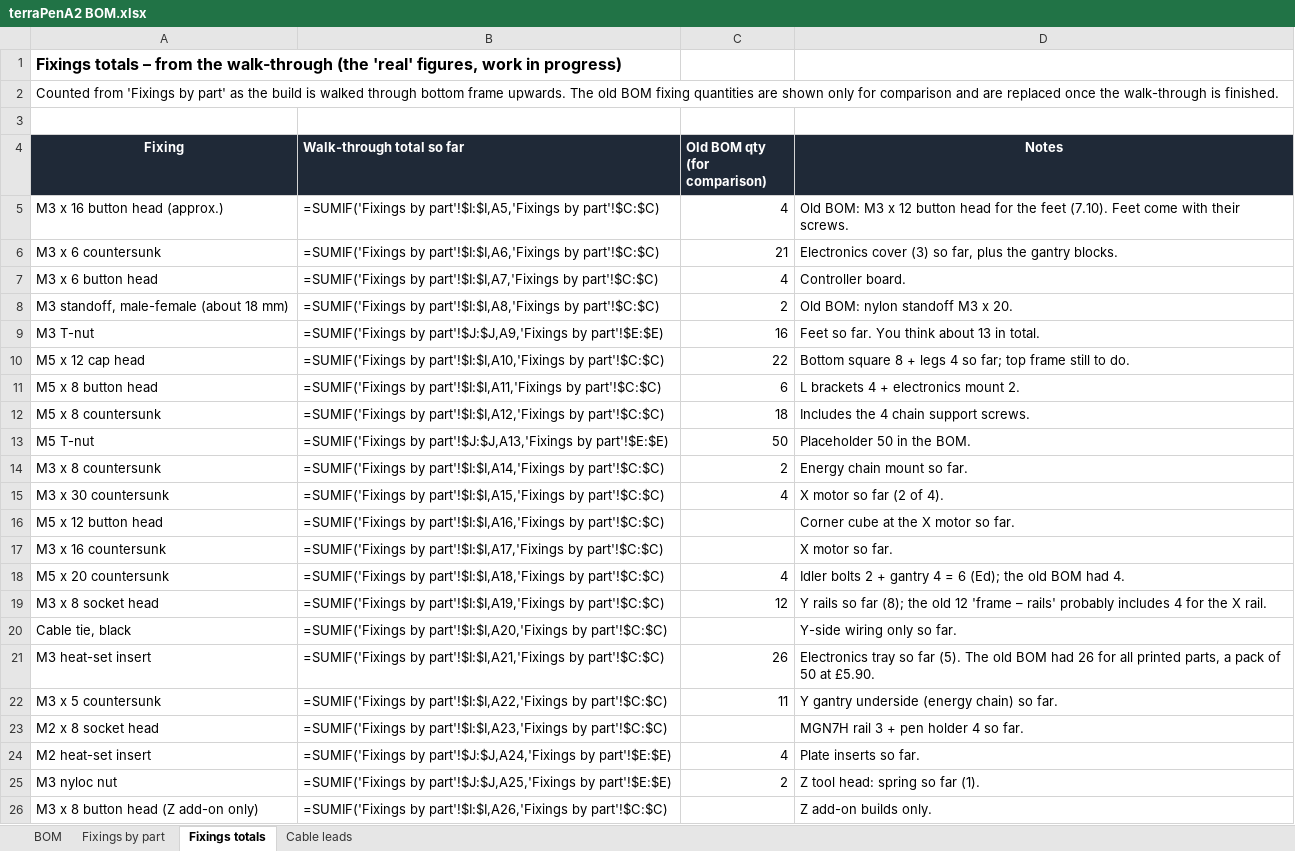
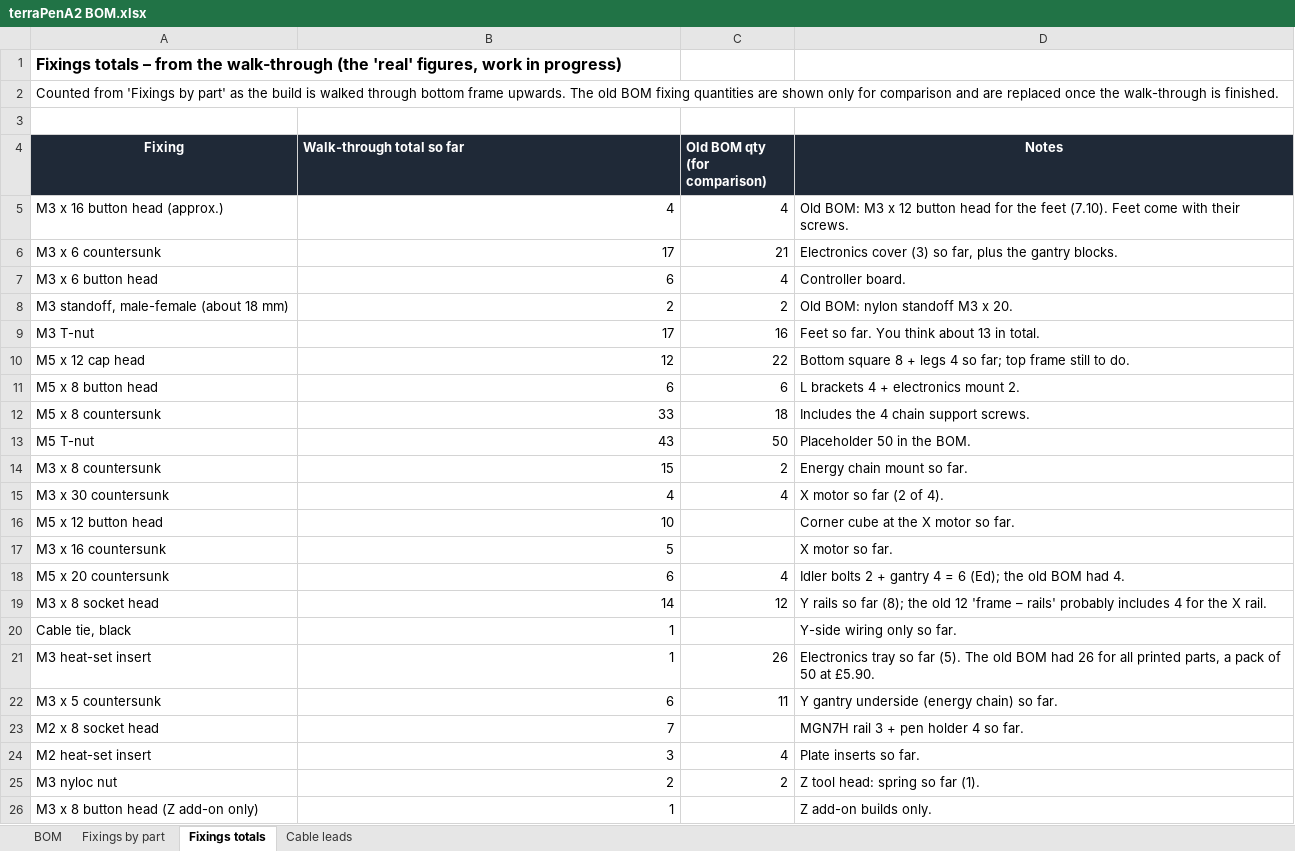
Before and after one commit to theworkisthework/terraPen-mechanical-design-files, an Excel workbook: terraPenA2 BOM.xlsx, sheet Fixings totals, drawn as a sheet; values as stored, in another font and other column widths than the file's, no borders; formulas without a stored value are shown as written; the diff names each change by its address in the sheet, - before the commit and + after, or states it on an @@ line.

```diff
--- a/terraPenA2 BOM.xlsx (sheet Fixings totals)
+++ b/terraPenA2 BOM.xlsx (sheet Fixings totals)
-B5 (Walk-through total so far): =SUMIF('Fixings by part'!$I:$I,A5,'Fixings by part'!$C:$C)
+B5 (Walk-through total so far): 4
-B6 (Walk-through total so far): =SUMIF('Fixings by part'!$I:$I,A6,'Fixings by part'!$C:$C)
+B6 (Walk-through total so far): 17
-B7 (Walk-through total so far): =SUMIF('Fixings by part'!$I:$I,A7,'Fixings by part'!$C:$C)
+B7 (Walk-through total so far): 6
-B8 (Walk-through total so far): =SUMIF('Fixings by part'!$I:$I,A8,'Fixings by part'!$C:$C)
+B8 (Walk-through total so far): 2
-B9 (Walk-through total so far): =SUMIF('Fixings by part'!$J:$J,A9,'Fixings by part'!$E:$E)
+B9 (Walk-through total so far): 17
-B10 (Walk-through total so far): =SUMIF('Fixings by part'!$I:$I,A10,'Fixings by part'!$C:$C)
+B10 (Walk-through total so far): 12
-B11 (Walk-through total so far): =SUMIF('Fixings by part'!$I:$I,A11,'Fixings by part'!$C:$C)
+B11 (Walk-through total so far): 6
-B12 (Walk-through total so far): =SUMIF('Fixings by part'!$I:$I,A12,'Fixings by part'!$C:$C)
+B12 (Walk-through total so far): 33
-B13 (Walk-through total so far): =SUMIF('Fixings by part'!$J:$J,A13,'Fixings by part'!$E:$E)
+B13 (Walk-through total so far): 43
-B14 (Walk-through total so far): =SUMIF('Fixings by part'!$I:$I,A14,'Fixings by part'!$C:$C)
+B14 (Walk-through total so far): 15
-B15 (Walk-through total so far): =SUMIF('Fixings by part'!$I:$I,A15,'Fixings by part'!$C:$C)
+B15 (Walk-through total so far): 4
-B16 (Walk-through total so far): =SUMIF('Fixings by part'!$I:$I,A16,'Fixings by part'!$C:$C)
+B16 (Walk-through total so far): 10
-B17 (Walk-through total so far): =SUMIF('Fixings by part'!$I:$I,A17,'Fixings by part'!$C:$C)
+B17 (Walk-through total so far): 5
-B18 (Walk-through total so far): =SUMIF('Fixings by part'!$I:$I,A18,'Fixings by part'!$C:$C)
+B18 (Walk-through total so far): 6
-B19 (Walk-through total so far): =SUMIF('Fixings by part'!$I:$I,A19,'Fixings by part'!$C:$C)
+B19 (Walk-through total so far): 14
-B20 (Walk-through total so far): =SUMIF('Fixings by part'!$I:$I,A20,'Fixings by part'!$C:$C)
+B20 (Walk-through total so far): 1
-B21 (Walk-through total so far): =SUMIF('Fixings by part'!$I:$I,A21,'Fixings by part'!$C:$C)
+B21 (Walk-through total so far): 1
-B22 (Walk-through total so far): =SUMIF('Fixings by part'!$I:$I,A22,'Fixings by part'!$C:$C)
+B22 (Walk-through total so far): 6
-B23 (Walk-through total so far): =SUMIF('Fixings by part'!$I:$I,A23,'Fixings by part'!$C:$C)
+B23 (Walk-through total so far): 7
-B24 (Walk-through total so far): =SUMIF('Fixings by part'!$J:$J,A24,'Fixings by part'!$E:$E)
+B24 (Walk-through total so far): 3
-B25 (Walk-through total so far): =SUMIF('Fixings by part'!$J:$J,A25,'Fixings by part'!$E:$E)
+B25 (Walk-through total so far): 2
-B26 (Walk-through total so far): =SUMIF('Fixings by part'!$I:$I,A26,'Fixings by part'!$C:$C)
+B26 (Walk-through total so far): 1
```
Also changed, not shown: 1 other file.
